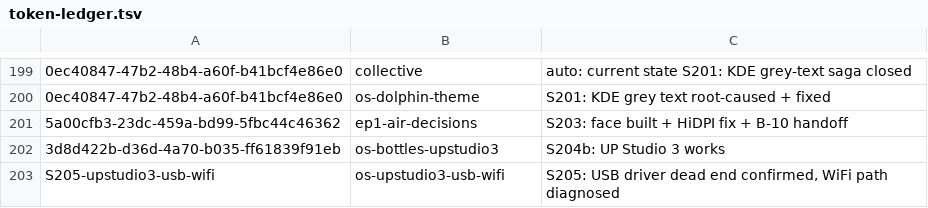
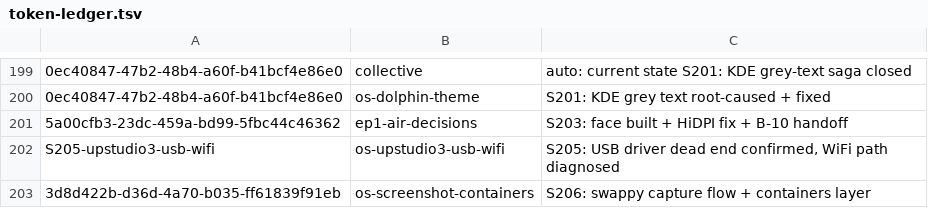
Before and after one commit to RaBbLE-Collective/RaBbLE-Grimoire, a TSV file: log/token-ledger.tsv, drawn as a sheet; only a part is shown, gaps mark what is left out; removed rows and columns are numbered as before the commit, all else as after; the diff names each change by its address in the sheet, - before the commit and + after, or states it on an @@ line.

Commit message:
transcribe ~ os/screenshot+containers >> S206 docs: swappy capture flow, Layer-Containers reference // %S206_STATE%
Screenshot flow: RaBbLE-Captures-System.md updated to describe the direct
grim|swappy capture flow (Ctrl+S saves to ~/Screenshots, Ctrl+C copies,
Escape discards — no popup, no intermediate file).

Containers layer: new RaBbLE-OS-Layer-Containers.md (opt-in Docker CE +
Podman, second layer/* reference impl after Bottles), routed from
AgentGuide.md + INDEX.md.

Agent-Protocols.md: new "Packages go through the manifest + role, not a
live sudo dnf install" subsection — Mark reversed an earlier "install it
now" answer once he realized layerctl already covers it; manifest-first
keeps installs reproducible from a fresh Kickstart.

SESSION-LOG.md + token-ledger.tsv: S206 entry + breadcrumb.

```diff
--- a/log/token-ledger.tsv
+++ b/log/token-ledger.tsv
-row 202: 3d8d422b-d36d-4a70-b035-ff61839f91eb | os-bottles-upstudio3 | S204b: UP Studio 3 works
+row 203: 3d8d422b-d36d-4a70-b035-ff61839f91eb | os-screenshot-containers | S206: swappy capture flow + containers layer
```
Also changed, not shown: 6 other files.
